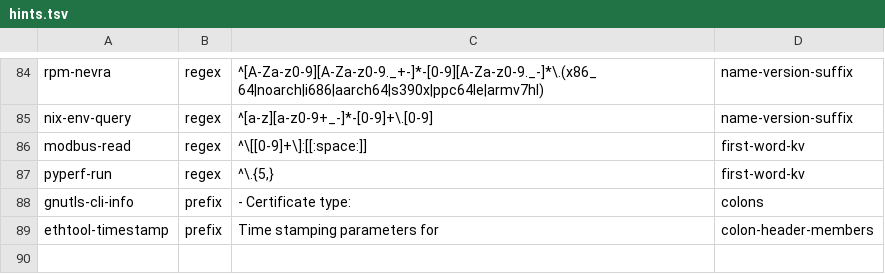
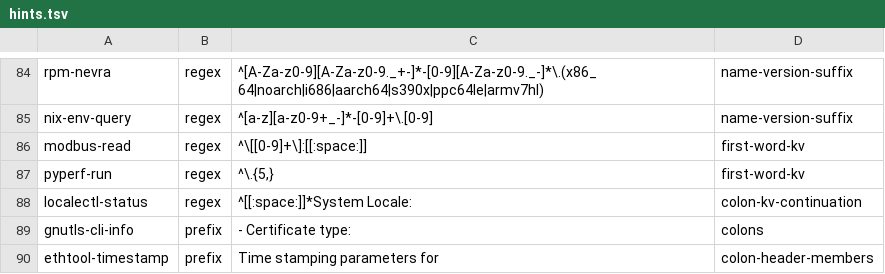
Before and after one commit to MartinGallagher-code/provost, a TSV file: extract/hints.tsv, drawn as a sheet; only a part is shown, gaps mark what is left out; the diff names each change by its address in the sheet, - before the commit and + after, or states it on an @@ line.

```diff
--- a/extract/hints.tsv
+++ b/extract/hints.tsv
+row 88: localectl-status | regex | ^[[:space:]]*System Locale: | colon-kv-continuation
```
Also changed, not shown: 6 other files.
